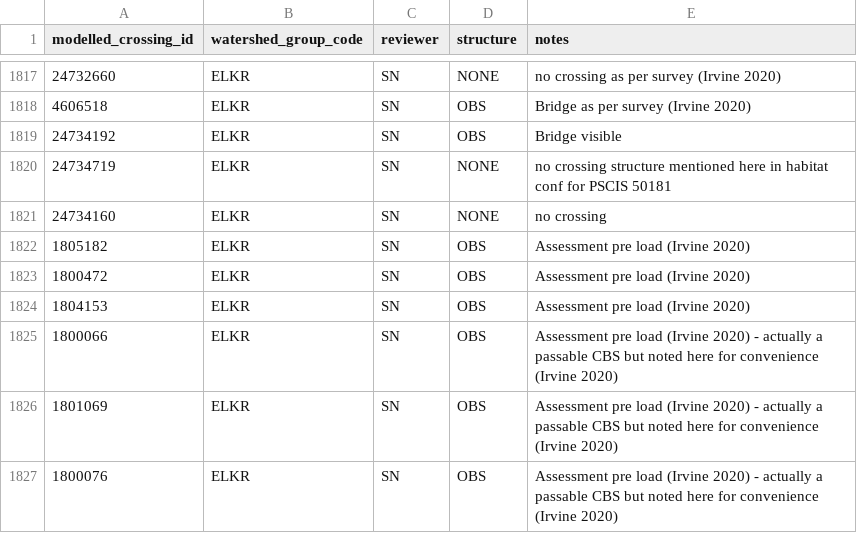
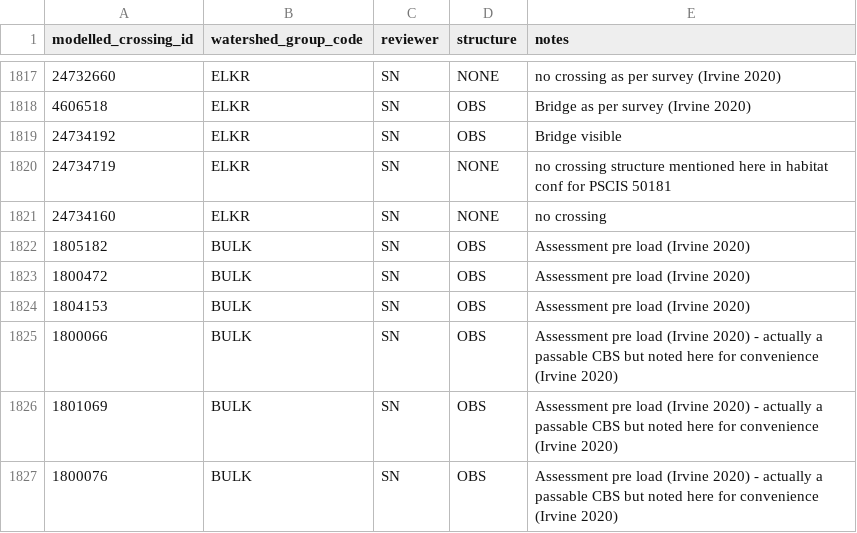
Before and after one commit to smnorris/bcfishpass, a CSV file: 01_prep/01_modelled_stream_crossings/data/modelled_stream_crossings_fixes.csv, drawn as a sheet; only a part is shown, gaps mark what is left out.

Commit message:
fix incorrect wsg codes

```diff
--- a/01_prep/01_modelled_stream_crossings/data/modelled_stream_crossings_fixes.csv
+++ b/01_prep/01_modelled_stream_crossings/data/modelled_stream_crossings_fixes.csv
@@ -1821,7 +1821,7 @@ modelled_crossing_id,watershed_group_code,reviewer,structure,notes
 24734160,ELKR,SN,NONE,no crossing
-1805182,ELKR,SN,OBS,Assessment pre load (Irvine 2020)
-1800472,ELKR,SN,OBS,Assessment pre load (Irvine 2020)
-1804153,ELKR,SN,OBS,Assessment pre load (Irvine 2020)
-1800066,ELKR,SN,OBS,Assessment pre load (Irvine 2020) - actually a passable CBS but noted here for convenience (Irvine 2020)
-1801069,ELKR,SN,OBS,Assessment pre load (Irvine 2020) - actually a passable CBS but noted here for convenience (Irvine 2020)
-1800076,ELKR,SN,OBS,Assessment pre load (Irvine 2020) - actually a passable CBS but noted here for convenience (Irvine 2020)
+1805182,BULK,SN,OBS,Assessment pre load (Irvine 2020)
+1800472,BULK,SN,OBS,Assessment pre load (Irvine 2020)
+1804153,BULK,SN,OBS,Assessment pre load (Irvine 2020)
+1800066,BULK,SN,OBS,Assessment pre load (Irvine 2020) - actually a passable CBS but noted here for convenience (Irvine 2020)
+1801069,BULK,SN,OBS,Assessment pre load (Irvine 2020) - actually a passable CBS but noted here for convenience (Irvine 2020)
+1800076,BULK,SN,OBS,Assessment pre load (Irvine 2020) - actually a passable CBS but noted here for convenience (Irvine 2020)
```
